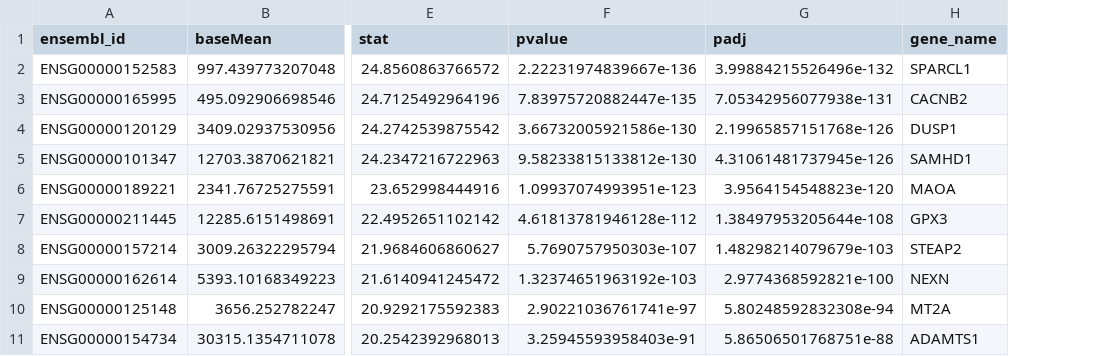
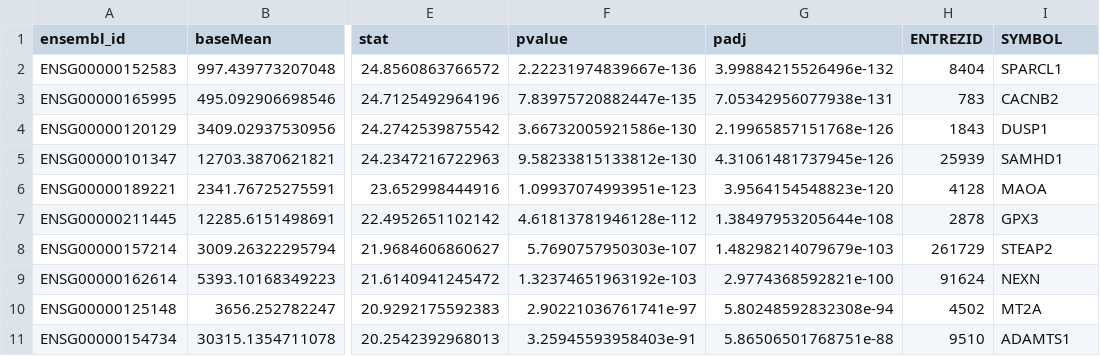
Before and after one commit to ruchixoxo/DESeq2-RNAseq-Differential-Expression-Analysis, a CSV file: Results/Top_10_Annotated_Genes.csv, drawn as a sheet; only a part is shown, gaps mark what is left out; addresses are those after the commit; the diff names each change by its address in the sheet, - before the commit and + after, or states it on an @@ line.

```diff
--- a/Results/Top_10_Annotated_Genes.csv
+++ b/Results/Top_10_Annotated_Genes.csv
+column H (ENTREZID), rows 2-11: 8404 | 783 | 1843 | 25939 | 4128 | 2878 | 261729 | 91624 | 4502 | 9510
-I1: gene_name
+I1: SYMBOL
```
Also changed, not shown: 5 other files.
